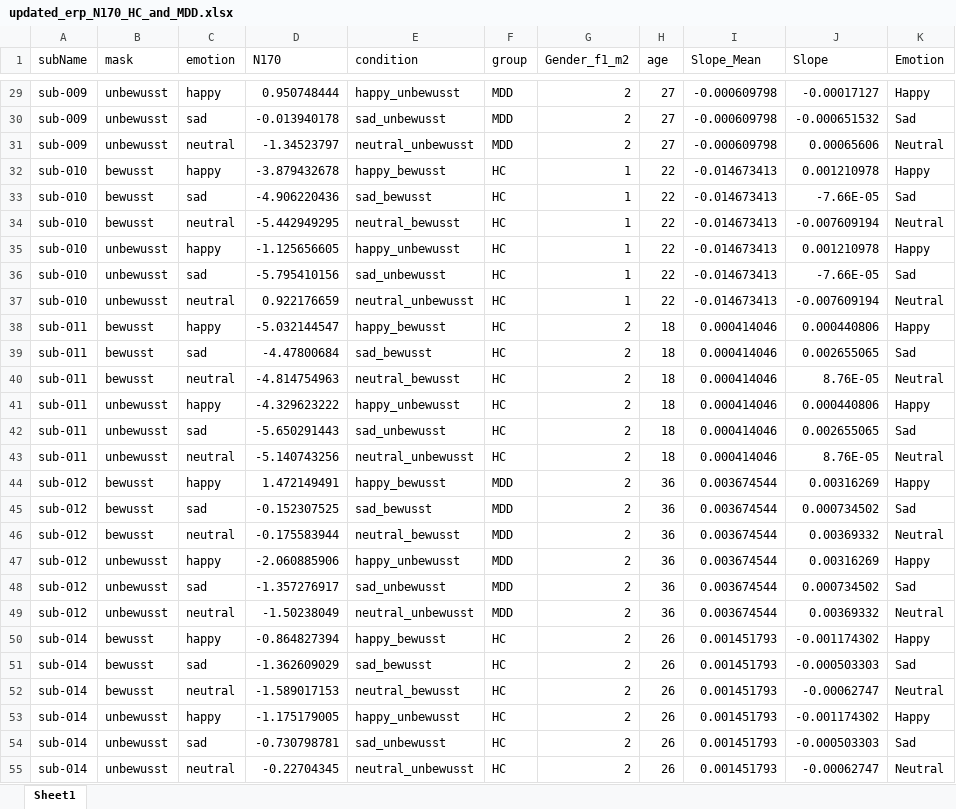
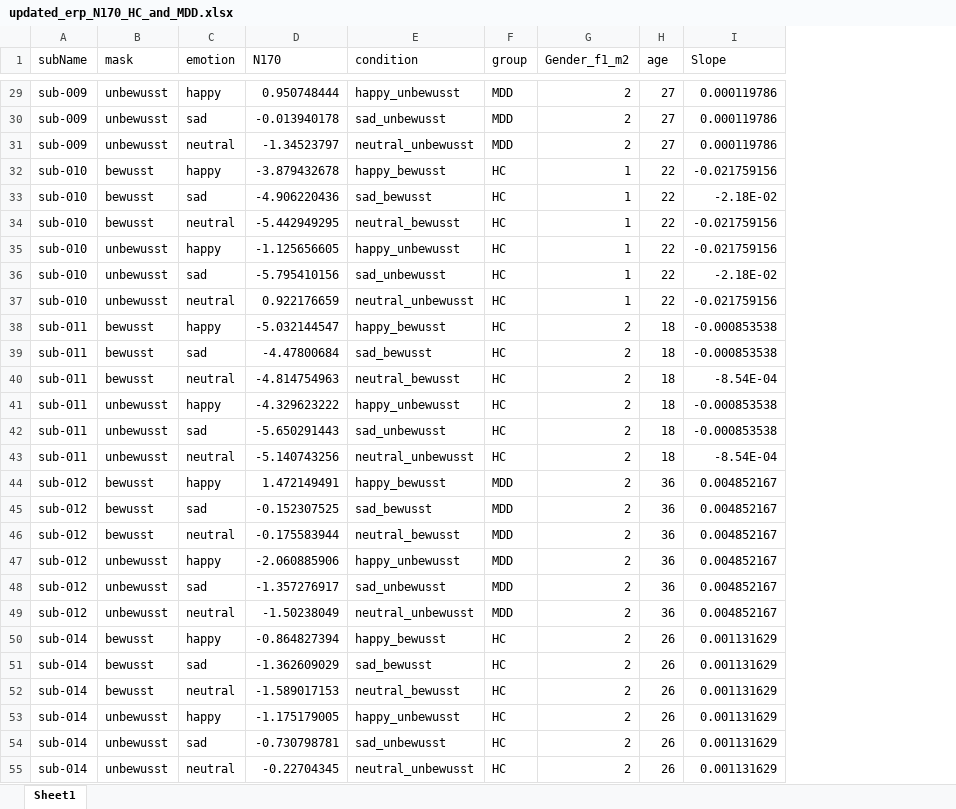
Before and after one commit to JuliaSchraeder/UnconsciousBias, an Excel workbook: data/updated_erp_N170_HC_and_MDD.xlsx, sheet Sheet1, drawn as a sheet; only a part is shown, gaps mark what is left out; values as stored, in another font and other column widths than the file's, no borders; removed rows and columns are numbered as before the commit, all else as after; the diff covers the shown part only; the diff names each change by its address in the sheet, - before the commit and + after, or states it on an @@ line.

```diff
--- a/data/updated_erp_N170_HC_and_MDD.xlsx (sheet Sheet1)
+++ b/data/updated_erp_N170_HC_and_MDD.xlsx (sheet Sheet1)
-column I (Slope_Mean), rows 29-55: -0.000609798 | -0.000609798 | -0.000609798 | -0.014673413 | -0.014673413 | -0.014673413 | -0.014673413 | -0.014673413 | -0.014673413 | 0.000414046 | 0.000414046 | 0.000414046 | 0.000414046 | 0.000414046 | 0.000414046 | 0.003674544 | 0.003674544 | 0.003674544 | 0.003674544 | 0.003674544 | 0.003674544 | 0.001451793 | 0.001451793 | 0.001451793 | 0.001451793 | 0.001451793 | 0.001451793
-column K (Emotion), rows 29-55: Happy | Sad | Neutral | Happy | Sad | Neutral | Happy | Sad | Neutral | Happy | Sad | Neutral | Happy | Sad | Neutral | Happy | Sad | Neutral | Happy | Sad | Neutral | Happy | Sad | Neutral | Happy | Sad | Neutral
-I29 (Slope): -0.00017127
+I29 (Slope): 0.000119786
-I30 (Slope): -0.000651532
+I30 (Slope): 0.000119786
-I31 (Slope): 0.00065606
+I31 (Slope): 0.000119786
-I32 (Slope): 0.001210978
+I32 (Slope): -0.021759156
-I33 (Slope): -7.66E-05
+I33 (Slope): -2.18E-02
-I34 (Slope): -0.007609194
+I34 (Slope): -0.021759156
-I35 (Slope): 0.001210978
+I35 (Slope): -0.021759156
-I36 (Slope): -7.66E-05
+I36 (Slope): -2.18E-02
-I37 (Slope): -0.007609194
+I37 (Slope): -0.021759156
-I38 (Slope): 0.000440806
+I38 (Slope): -0.000853538
-I39 (Slope): 0.002655065
+I39 (Slope): -0.000853538
-I40 (Slope): 8.76E-05
+I40 (Slope): -8.54E-04
-I41 (Slope): 0.000440806
+I41 (Slope): -0.000853538
-I42 (Slope): 0.002655065
+I42 (Slope): -0.000853538
-I43 (Slope): 8.76E-05
+I43 (Slope): -8.54E-04
-I44 (Slope): 0.00316269
+I44 (Slope): 0.004852167
-I45 (Slope): 0.000734502
+I45 (Slope): 0.004852167
-I46 (Slope): 0.00369332
+I46 (Slope): 0.004852167
-I47 (Slope): 0.00316269
+I47 (Slope): 0.004852167
-I48 (Slope): 0.000734502
+I48 (Slope): 0.004852167
-I49 (Slope): 0.00369332
+I49 (Slope): 0.004852167
-I50 (Slope): -0.001174302
+I50 (Slope): 0.001131629
-I51 (Slope): -0.000503303
+I51 (Slope): 0.001131629
-I52 (Slope): -0.00062747
+I52 (Slope): 0.001131629
-I53 (Slope): -0.001174302
+I53 (Slope): 0.001131629
-I54 (Slope): -0.000503303
+I54 (Slope): 0.001131629
-I55 (Slope): -0.00062747
+I55 (Slope): 0.001131629
```
Also changed, not shown: 615 edited cells elsewhere in this sheet, 12 other files.
